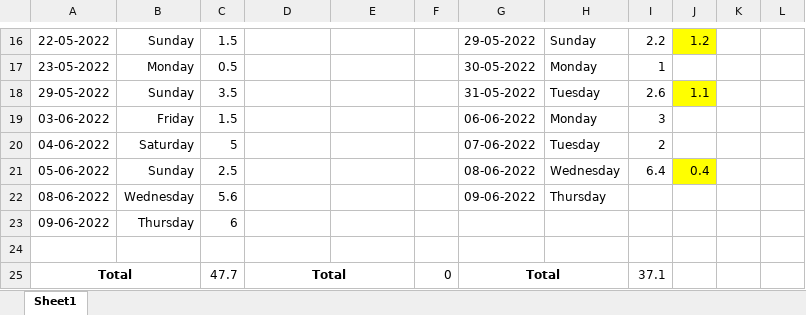
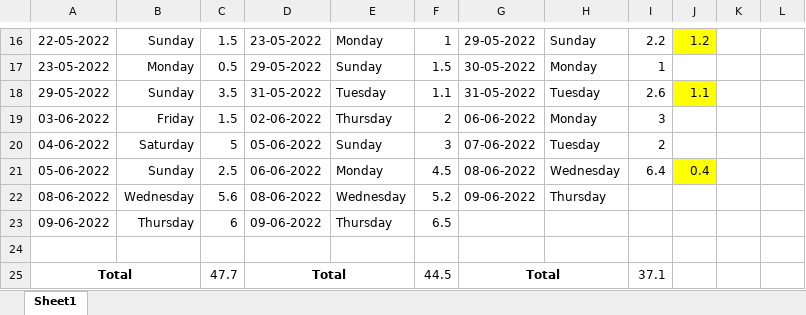
Before and after one commit to Dinolan-Naidoo/Software_Website_Idea2, an Excel workbook: Documentation/TimeSheet(3).xlsx, sheet Sheet1, drawn as a sheet; only a part is shown, gaps mark what is left out; values as stored, in another font and other column widths than the file's, no borders; the diff covers the shown part only; the diff names each change by its address in the sheet, - before the commit and + after, or states it on an @@ line.

```diff
--- a/Documentation/TimeSheet(3).xlsx (sheet Sheet1)
+++ b/Documentation/TimeSheet(3).xlsx (sheet Sheet1)
-D16: (empty)
+D16: 23-05-2022
-E16: (empty)
+E16: Monday
-F16: (empty)
+F16: 1
-D17: (empty)
+D17: 29-05-2022
-E17: (empty)
+E17: Sunday
-F17: (empty)
+F17: 1.5
-D18: (empty)
+D18: 31-05-2022
-E18: (empty)
+E18: Tuesday
-F18: (empty)
+F18: 1.1
-D19: (empty)
+D19: 02-06-2022
-E19: (empty)
+E19: Thursday
-F19: (empty)
+F19: 2
-D20: (empty)
+D20: 05-06-2022
-E20: (empty)
+E20: Sunday
-F20: (empty)
+F20: 3
-D21: (empty)
+D21: 06-06-2022
-E21: (empty)
+E21: Monday
-F21: (empty)
+F21: 4.5
-D22: (empty)
+D22: 08-06-2022
-E22: (empty)
+E22: Wednesday
-F22: (empty)
+F22: 5.2
-D23: (empty)
+D23: 09-06-2022
-E23: (empty)
+E23: Thursday
-F23: (empty)
+F23: 6.5
-F25: 0
+F25: 44.5
```
Also changed, not shown: 33 edited cells elsewhere in this sheet.
